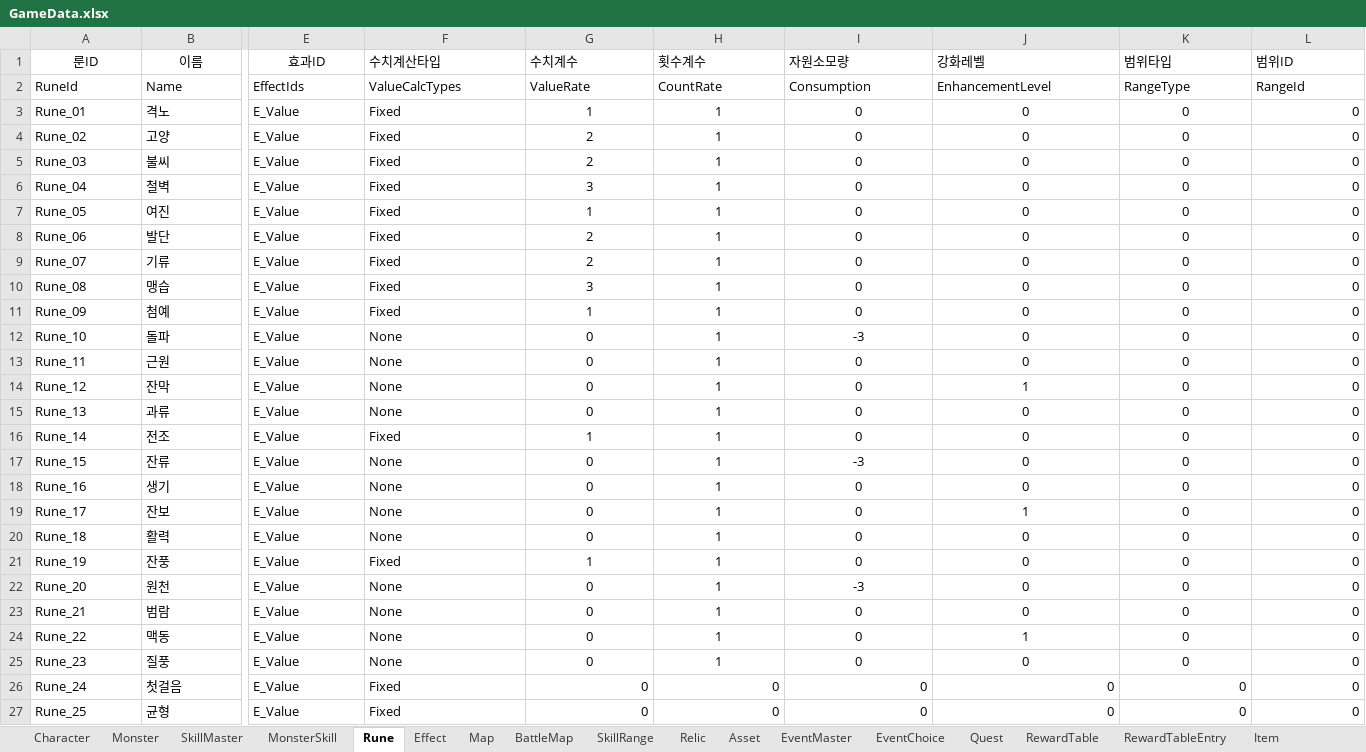
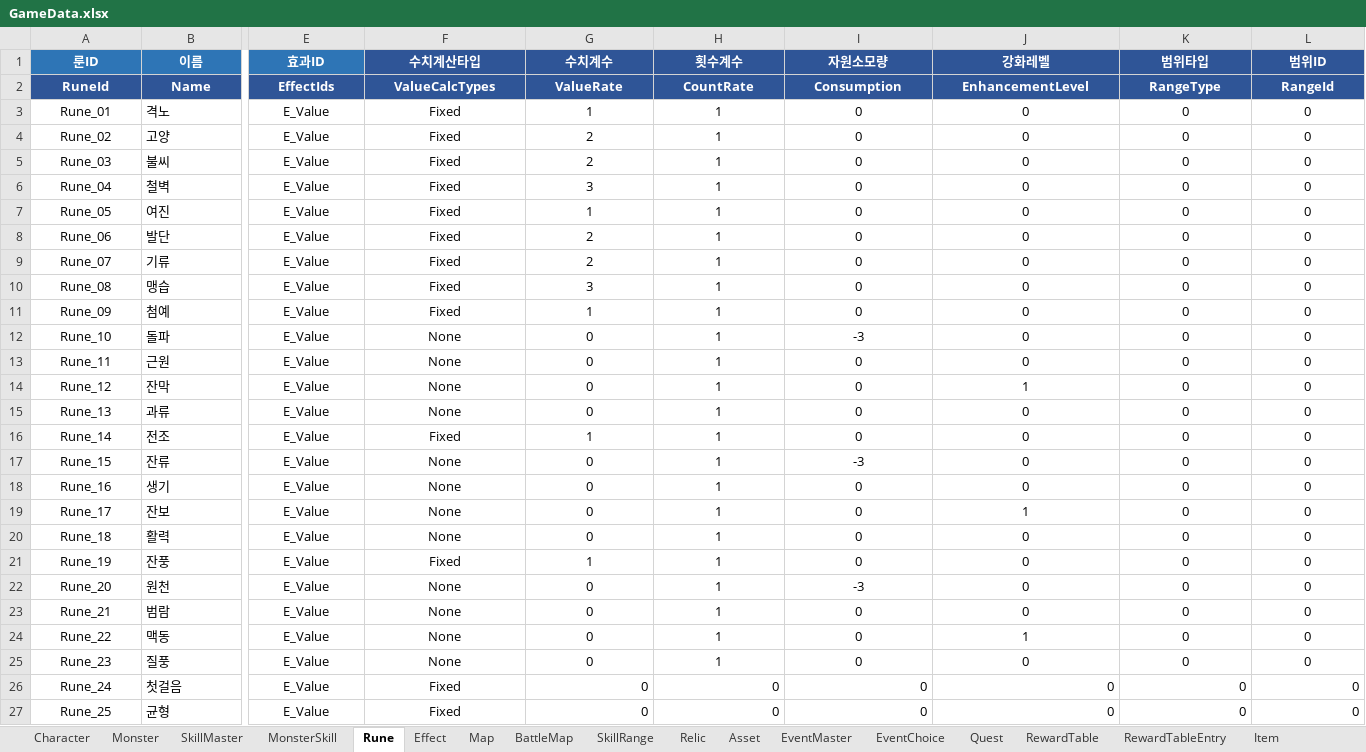
Before and after one commit to BIRANG22/RELIC, an Excel workbook: Assets/ExcelSource/GameData.xlsx, sheet Rune, drawn as a sheet; only a part is shown, gaps mark what is left out; values as stored, in another font and other column widths than the file's, no borders; the diff covers the shown part only; the diff names each change by its address in the sheet, - before the commit and + after, or states it on an @@ line.

```diff
--- a/Assets/ExcelSource/GameData.xlsx (sheet Rune)
+++ b/Assets/ExcelSource/GameData.xlsx (sheet Rune)
@@ A1:L2 bold: off → on, text colour: black → #FFFFFF @@
-A1:E1 fill: none
+A1:E1 fill: #2E75B6
@@ F1:L1 alignment: left → center, fill: none → #2F5597 @@
@@ A2:B2 alignment: left → center, fill: none → #2F5597 @@
@@ E2:L2 alignment: left → center, fill: none → #2F5597 @@
-A3:A27 alignment: left
+A3:A27 alignment: center
-E3:F27 alignment: left
+E3:F27 alignment: center
-L3:L25 alignment: right
+L3:L25 alignment: center
```
Also changed, not shown: cell formats elsewhere in this sheet, sheet SkillRange, sheet MonsterSkill, sheet Monster, sheet Map, sheet Character, sheet Relic, 4 more sheets, 20 other files.
